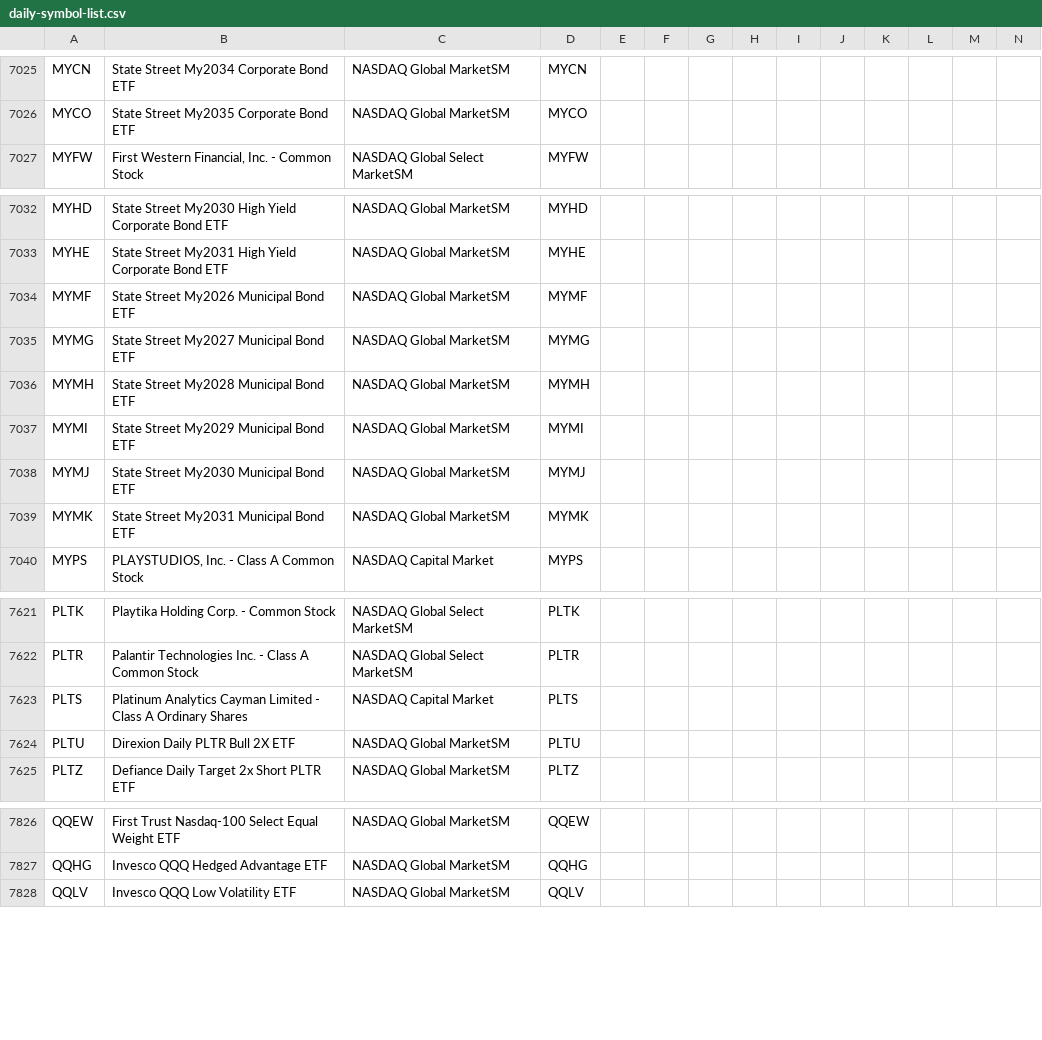
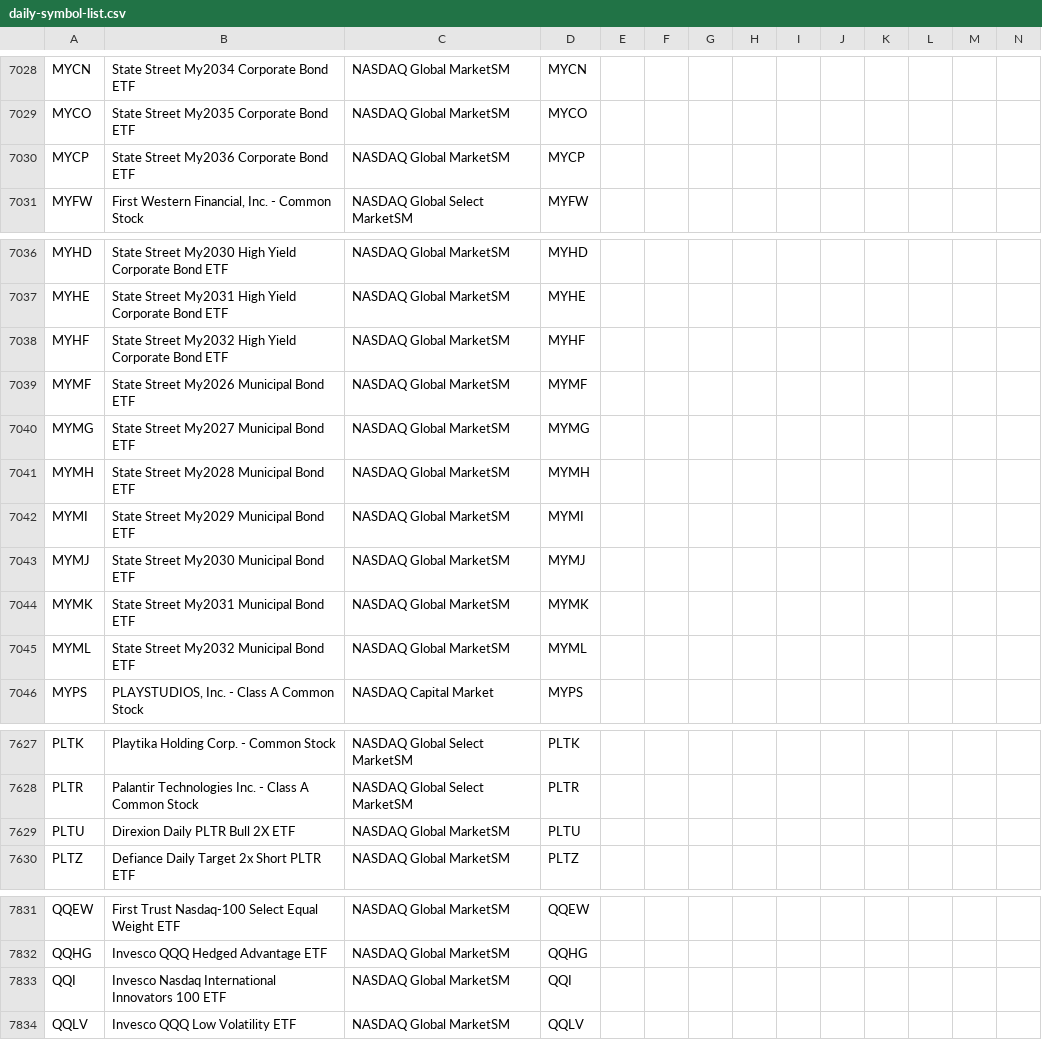
Before and after one commit to jonfriesen/symbol-list, a CSV file: web/static/data/daily-symbol-list.csv, drawn as a sheet; only a part is shown, gaps mark what is left out; removed rows and columns are numbered as before the commit, all else as after; rows hold the shown columns only; the diff covers the shown part only; the diff names each change by its address in the sheet, - before the commit and + after, or states it on an @@ line.

```diff
--- a/web/static/data/daily-symbol-list.csv
+++ b/web/static/data/daily-symbol-list.csv
+row 7030: MYCP | State Street My2036 Corporate Bond ETF | NASDAQ Global MarketSM | MYCP
+row 7038: MYHF | State Street My2032 High Yield Corporate Bond ETF | NASDAQ Global MarketSM | MYHF
+row 7045: MYML | State Street My2032 Municipal Bond ETF | NASDAQ Global MarketSM | MYML
-row 7623: PLTS | Platinum Analytics Cayman Limited - Class A Ordinary Shares | NASDAQ Capital Market | PLTS
+row 7833: QQI | Invesco Nasdaq International Innovators 100 ETF | NASDAQ Global MarketSM | QQI
```
Also changed, not shown: 7 added rows, 1 removed row and 3 edited cells elsewhere in this file, 4 other files.
